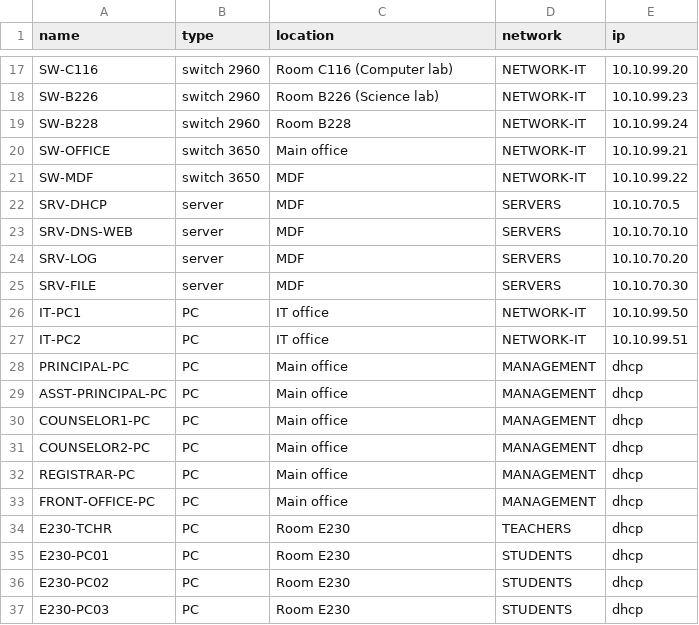
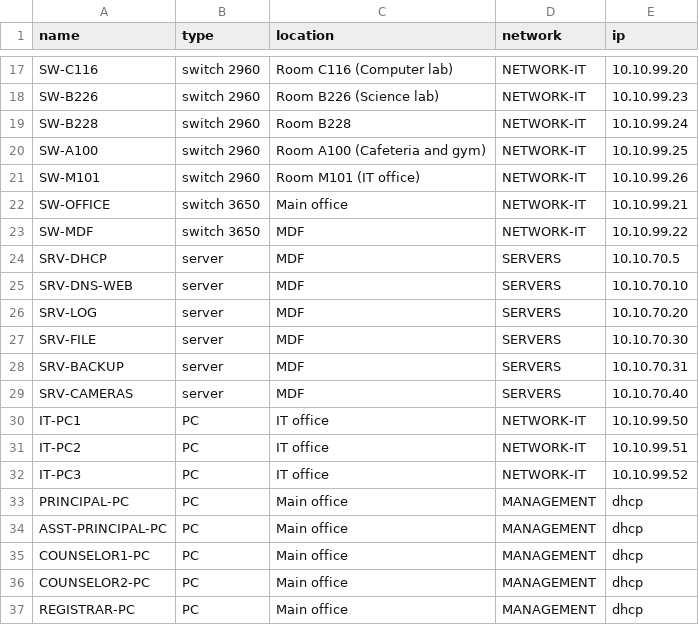
Before and after one commit to KRaaghav/RHS-Topology-Project-Pckt, a CSV file: tools/inventory.csv, drawn as a sheet; only a part is shown, gaps mark what is left out; the shorter side is filled out with more unchanged rows; the diff covers the shown part only; the diff names each change by its address in the sheet, - before the commit and + after, or states it on an @@ line.

Commit message:
School floor plan canvas, building things VLAN 40, cafeteria/gym and IT office switches
The canvas is now a floor plan: E, B and C wings with classrooms, halls with wiring
closets, the server room in the middle, office, cafeteria, gym, street and field.
Smartboards, cameras, printers, door readers, registers, vending machine and scoreboard
in VLAN 40 BUILDING with ACL BUILDING-IN, drawn with their own pictures (pkticons.py).
New SW-A100 (cafeteria and gym) and SW-M101 (IT office), SRV-BACKUP and SRV-CAMERAS.
pktbuild.py add-thing / remove-thing, NetCheck page and tests updated.

```diff
--- a/tools/inventory.csv
+++ b/tools/inventory.csv
+row 20: SW-A100 | switch 2960 | Room A100 (Cafeteria and gym) | NETWORK-IT | 10.10.99.25
+row 21: SW-M101 | switch 2960 | Room M101 (IT office) | NETWORK-IT | 10.10.99.26
+row 28: SRV-BACKUP | server | MDF | SERVERS | 10.10.70.31
+row 29: SRV-CAMERAS | server | MDF | SERVERS | 10.10.70.40
+row 32: IT-PC3 | PC | IT office | NETWORK-IT | 10.10.99.52
```
Also changed, not shown: 29 added rows elsewhere in this file, tools/plan.csv, 41 other files.
